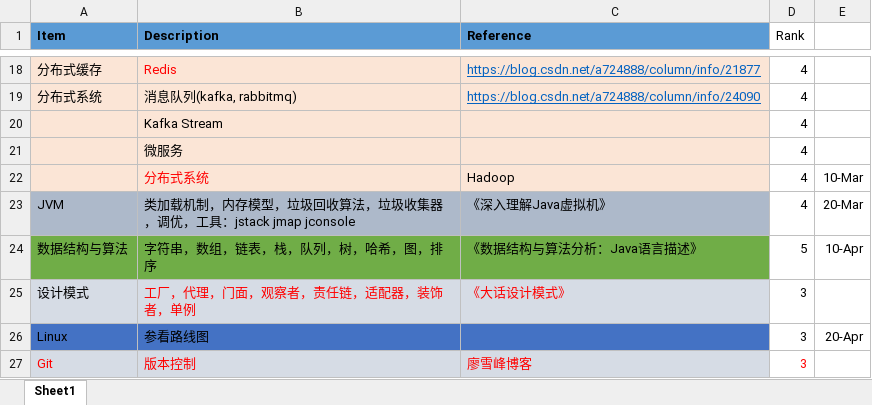
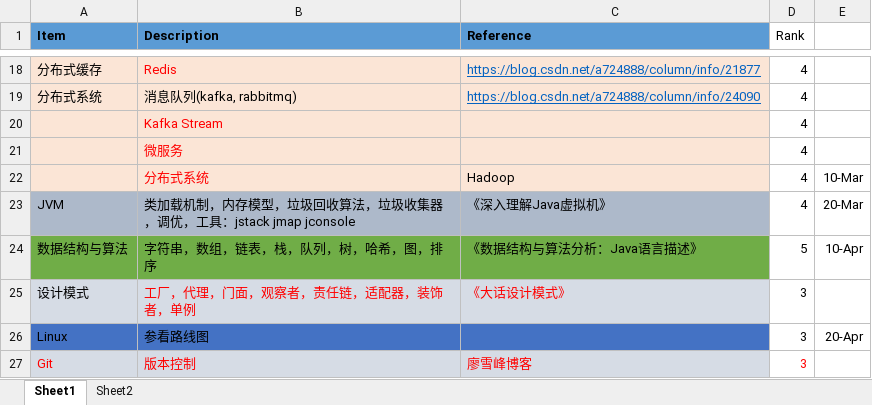
Before and after one commit to YiboXu/JavaLearning, an Excel workbook: Java Plan.xlsx, sheet Sheet1, drawn as a sheet; only a part is shown, gaps mark what is left out; values as stored, in another font and other column widths than the file's, no borders; the diff covers the shown part only; the diff names each change by its address in the sheet, - before the commit and + after, or states it on an @@ line.

```diff
--- a/Java Plan.xlsx (sheet Sheet1)
+++ b/Java Plan.xlsx (sheet Sheet1)
+sheet tab: Sheet2
-B20:B21 text colour: black
+B20:B21 text colour: #FF0000
```
Also changed, not shown: 28 added rows and 12 removed rows elsewhere in this sheet, 40 other files.
